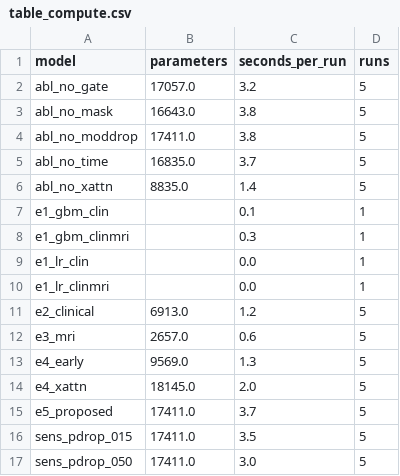
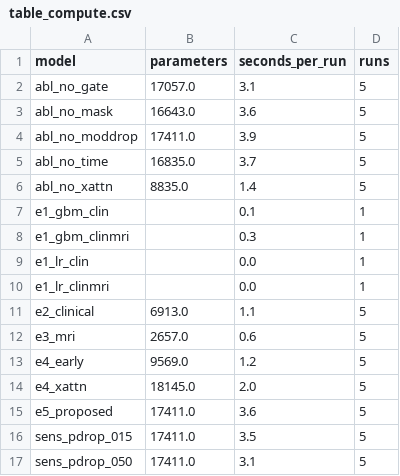
Before and after one commit to japmanyakaur/multimodal-disease-progression, a CSV file: results/tables/table_compute.csv, drawn as a sheet.

```diff
--- a/results/tables/table_compute.csv
+++ b/results/tables/table_compute.csv
@@ -1,5 +1,5 @@
 model,parameters,seconds_per_run,runs
-abl_no_gate,17057.0,3.2,5
-abl_no_mask,16643.0,3.8,5
-abl_no_moddrop,17411.0,3.8,5
+abl_no_gate,17057.0,3.1,5
+abl_no_mask,16643.0,3.6,5
+abl_no_moddrop,17411.0,3.9,5
 abl_no_time,16835.0,3.7,5
@@ -10,8 +10,8 @@ e1_lr_clin,,0.0,1
 e1_lr_clinmri,,0.0,1
-e2_clinical,6913.0,1.2,5
+e2_clinical,6913.0,1.1,5
 e3_mri,2657.0,0.6,5
-e4_early,9569.0,1.3,5
+e4_early,9569.0,1.2,5
 e4_xattn,18145.0,2.0,5
-e5_proposed,17411.0,3.7,5
+e5_proposed,17411.0,3.6,5
 sens_pdrop_015,17411.0,3.5,5
-sens_pdrop_050,17411.0,3.0,5
+sens_pdrop_050,17411.0,3.1,5
```
Also changed, not shown: 19 other files.
